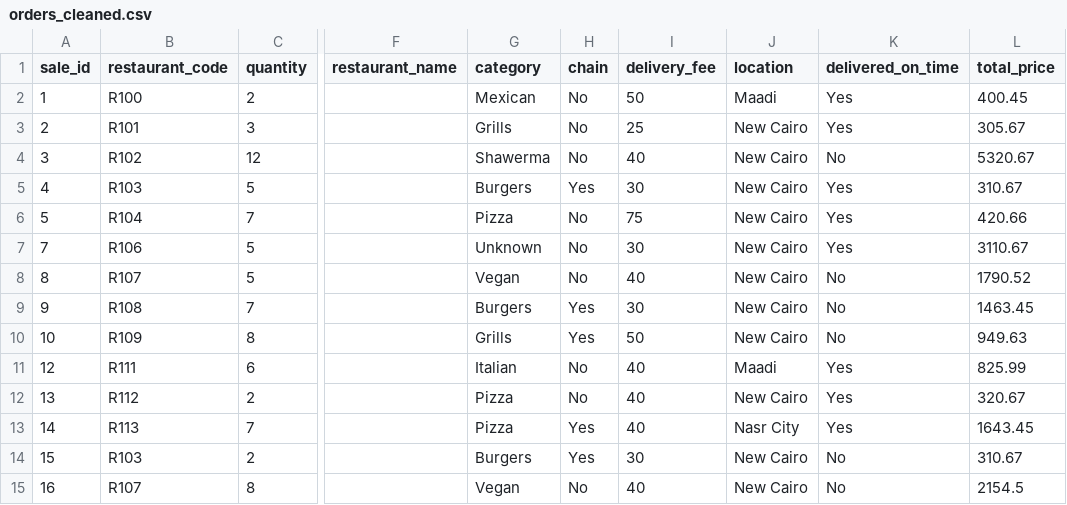
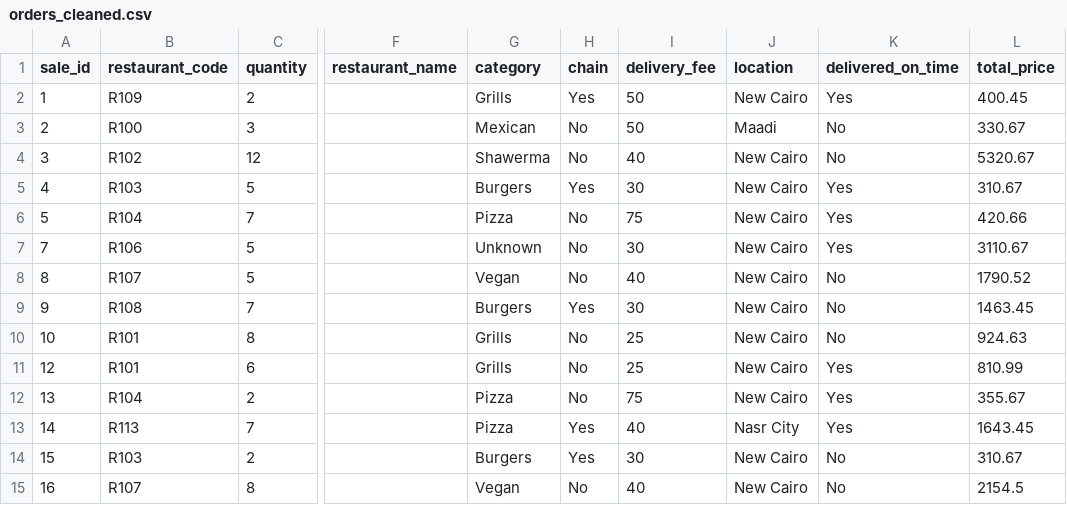
Before and after one commit to ymhosman/Python_ETL_Pipeline, a CSV file: data_output/orders_cleaned.csv, drawn as a sheet; only a part is shown, gaps mark what is left out; the diff names each change by its address in the sheet, - before the commit and + after, or states it on an @@ line.

```diff
--- a/data_output/orders_cleaned.csv
+++ b/data_output/orders_cleaned.csv
-B2 (restaurant_code): R100
+B2 (restaurant_code): R109
-G2 (category): Mexican
+G2 (category): Grills
-H2 (chain): No
+H2 (chain): Yes
-J2 (location): Maadi
+J2 (location): New Cairo
-B3 (restaurant_code): R101
+B3 (restaurant_code): R100
-G3 (category): Grills
+G3 (category): Mexican
-I3 (delivery_fee): 25
+I3 (delivery_fee): 50
-J3 (location): New Cairo
+J3 (location): Maadi
-K3 (delivered_on_time): Yes
+K3 (delivered_on_time): No
-L3 (total_price): 305.67
+L3 (total_price): 330.67
-B10 (restaurant_code): R109
+B10 (restaurant_code): R101
-H10 (chain): Yes
+H10 (chain): No
-I10 (delivery_fee): 50
+I10 (delivery_fee): 25
-L10 (total_price): 949.63
+L10 (total_price): 924.63
-B11 (restaurant_code): R111
+B11 (restaurant_code): R101
-G11 (category): Italian
+G11 (category): Grills
-I11 (delivery_fee): 40
+I11 (delivery_fee): 25
-J11 (location): Maadi
+J11 (location): New Cairo
-L11 (total_price): 825.99
+L11 (total_price): 810.99
-B12 (restaurant_code): R112
+B12 (restaurant_code): R104
-I12 (delivery_fee): 40
+I12 (delivery_fee): 75
-L12 (total_price): 320.67
+L12 (total_price): 355.67
```
Also changed, not shown: data_input/order_details.csv, data_output/orders_rejected.csv, 4 other files.
